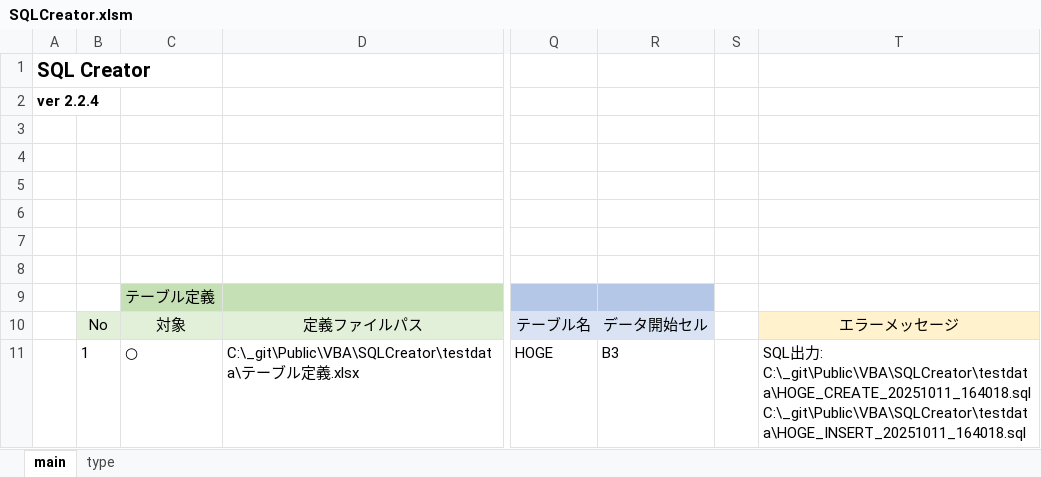
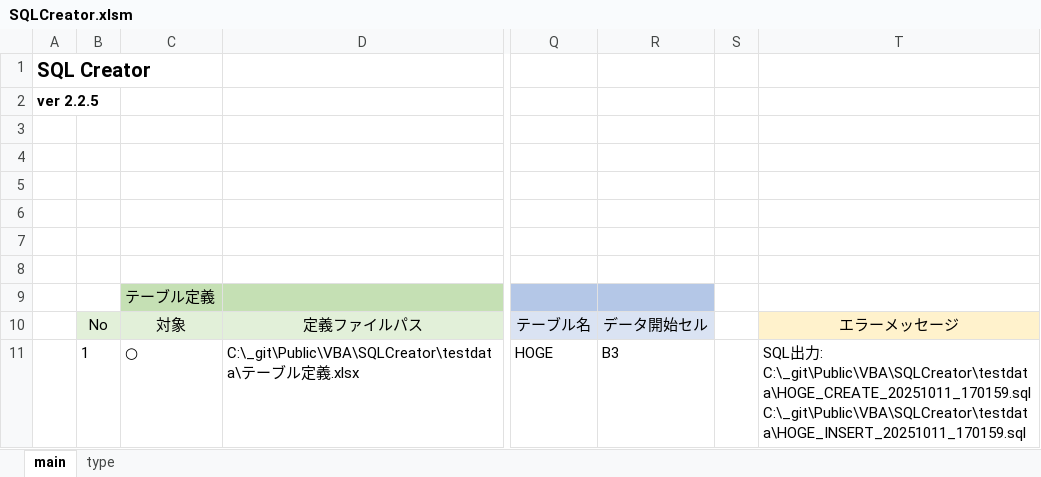
Before and after one commit to mtk57/Public, an Excel workbook: VBA/SQLCreator/SQLCreator.xlsm, sheet main, drawn as a sheet; only a part is shown, gaps mark what is left out; values as stored, in another font and other column widths than the file's, no borders; charts and pictures not drawn; ↵ is a line break in a cell; the diff names each change by its address in the sheet, - before the commit and + after, or states it on an @@ line.

```diff
--- a/VBA/SQLCreator/SQLCreator.xlsm (sheet main)
+++ b/VBA/SQLCreator/SQLCreator.xlsm (sheet main)
-A2: ver 2.2.4
+A2: ver 2.2.5
-T11: …力: C:\_git\Public\VBA\SQLCreator\testdata\HOGE_CREATE_20251011_164018.sql ↵ C:\_git\Public\VBA\SQLCreator\testdata\HOGE_INSERT_20251011_164018.sql
+T11: …力: C:\_git\Public\VBA\SQLCreator\testdata\HOGE_CREATE_20251011_170159.sql ↵ C:\_git\Public\VBA\SQLCreator\testdata\HOGE_INSERT_20251011_170159.sql
```
Also changed, not shown: 3 other files.
